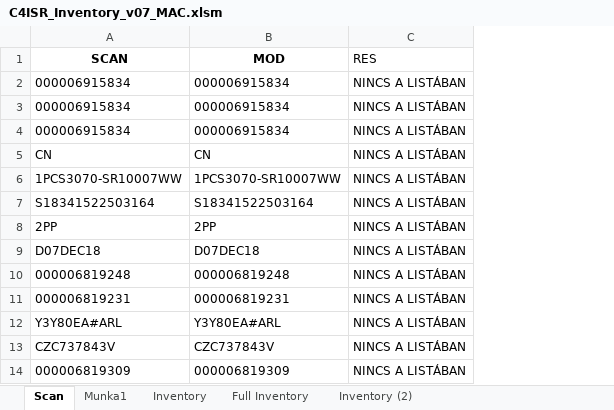
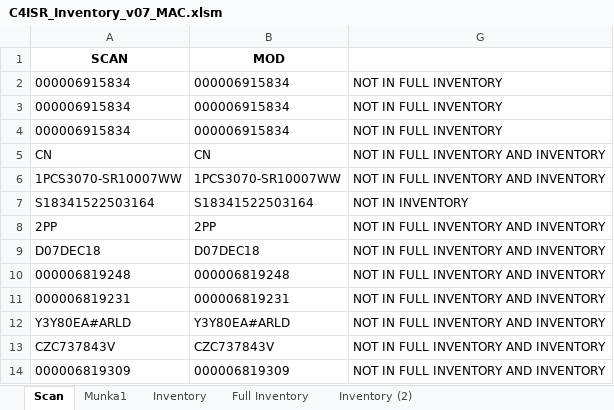
Before and after one commit to devilinside71/C4ISR_Inventory, an Excel workbook: C4ISR_Inventory_v07_MAC.xlsm, sheet Scan, drawn as a sheet; only a part is shown; values as stored, in another font and other column widths than the file's, no borders; conditional formats not drawn; removed rows and columns are numbered as before the commit, all else as after; the diff covers the shown part only; the diff names each change by its address in the sheet, - before the commit and + after, or states it on an @@ line.

```diff
--- a/C4ISR_Inventory_v07_MAC.xlsm (sheet Scan)
+++ b/C4ISR_Inventory_v07_MAC.xlsm (sheet Scan)
@@ column C (RES) hidden, rows 2-14: all NINCS A LISTÁBAN @@
+column G, rows 2-14: NOT IN FULL INVENTORY | NOT IN FULL INVENTORY | NOT IN FULL INVENTORY | NOT IN FULL INVENTORY AND INVENTORY | NOT IN FULL INVENTORY AND INVENTORY | NOT IN INVENTORY | NOT IN FULL INVENTORY AND INVENTORY | NOT IN FULL INVENTORY AND INVENTORY | NOT IN FULL INVENTORY AND INVENTORY | NOT IN FULL INVENTORY AND INVENTORY | NOT IN FULL INVENTORY AND INVENTORY | NOT IN FULL INVENTORY AND INVENTORY | NOT IN FULL INVENTORY AND INVENTORY
-A12 (SCAN): Y3Y80EA#ARL
+A12 (SCAN): Y3Y80EA#ARLD
-B12 (MOD): Y3Y80EA#ARL
+B12 (MOD): Y3Y80EA#ARLD
```
Also changed, not shown: 1981 added rows elsewhere in this sheet, sheet Inventory, sheet Full Inventory, hidden cells, 2 other files.
